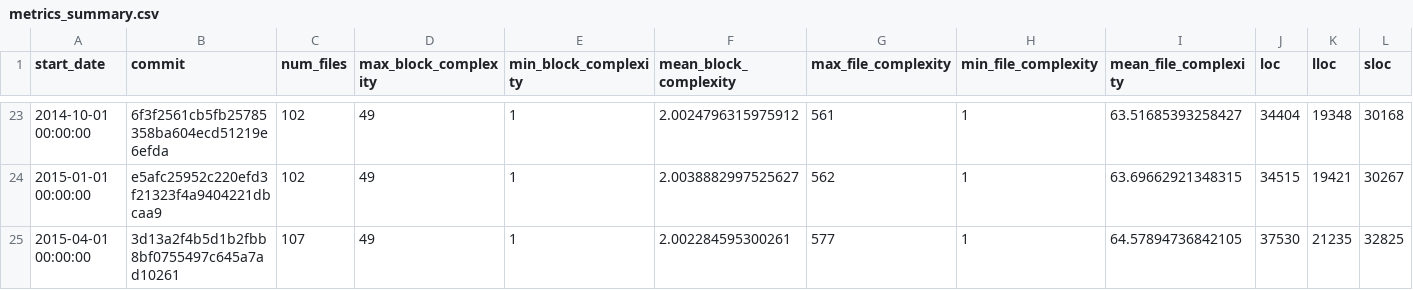
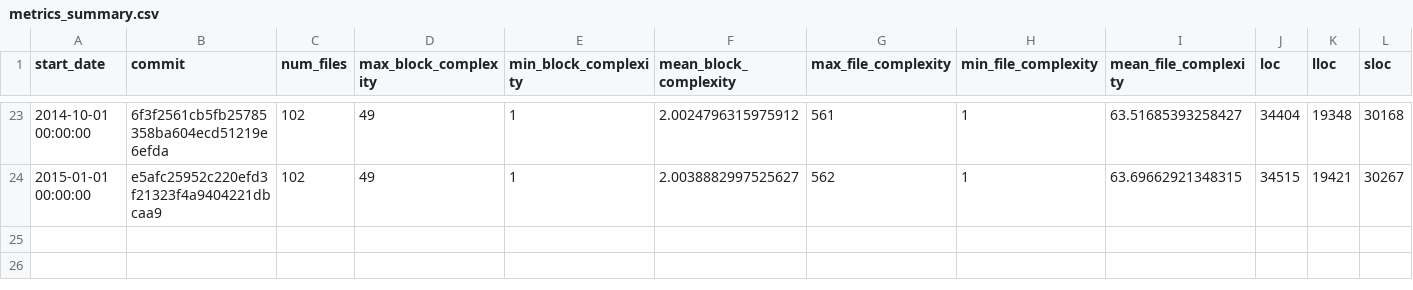
Before and after one commit to boydjj/code_quality_and_stack_overflow, a CSV file: data/tornado/metrics_summary.csv, drawn as a sheet; only a part is shown, gaps mark what is left out; rows hold the shown columns only; the diff names each change by its address in the sheet, - before the commit and + after, or states it on an @@ line.

```diff
--- a/data/tornado/metrics_summary.csv
+++ b/data/tornado/metrics_summary.csv
-row 25: 2015-04-01 00:00:00 | 3d13a2f4b5d1b2fbb8bf0755497c645a7ad10261 | 107 | 49 | 1 | 2.002284595300261 | 577 | 1 | 64.57894736842105 | 37530 | 21235 | 32825
```
Also changed, not shown: data/ansible/metrics_summary.csv, data/concatenated_summaries.csv, 24 other files.
